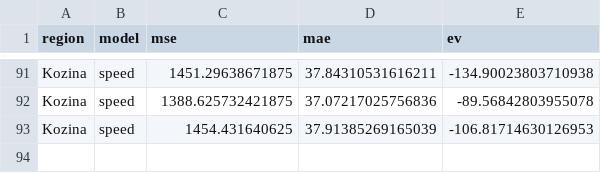
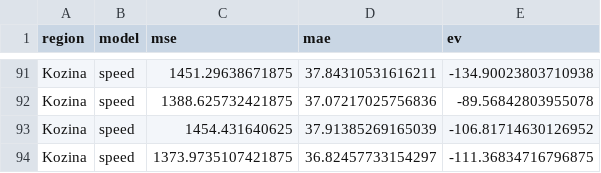
Before and after one commit to ChiefPatrik/trafficPredictions, a CSV file: reports/Kozina/speed_evaluation_report.csv, drawn as a sheet; only a part is shown, gaps mark what is left out.

```diff
--- a/reports/Kozina/speed_evaluation_report.csv
+++ b/reports/Kozina/speed_evaluation_report.csv
@@ -92,2 +92,3 @@ Kozina,speed,1451.29638671875,37.84310531616211,-134.90023803710938
 Kozina,speed,1388.625732421875,37.07217025756836,-89.56842803955078
-Kozina,speed,1454.431640625,37.91385269165039,-106.81714630126953
+Kozina,speed,1454.431640625,37.91385269165039,-106.81714630126952
+Kozina,speed,1373.9735107421875,36.82457733154297,-111.36834716796875
```
Also changed, not shown: reports/Kozina/cars_evaluation_report.csv, reports/Ljubljana/speed_evaluation_report.csv, 11 other files.
